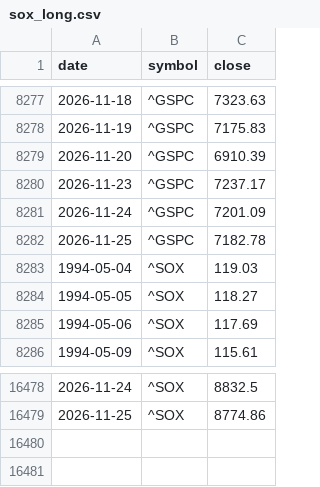
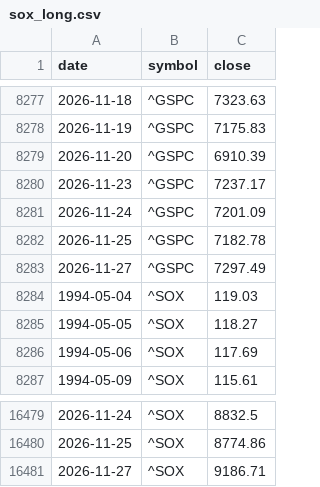
Before and after one commit to gelu27/Stock-lab, a CSV file: data/sox_long.csv, drawn as a sheet; only a part is shown, gaps mark what is left out; the diff names each change by its address in the sheet, - before the commit and + after, or states it on an @@ line.

```diff
--- a/data/sox_long.csv
+++ b/data/sox_long.csv
+row 8283: 2026-11-27 | ^GSPC | 7297.49
+row 16481: 2026-11-27 | ^SOX | 9186.71
```
Also changed, not shown: data/daytrade_market.csv, data/fx.csv, 10 other files.
